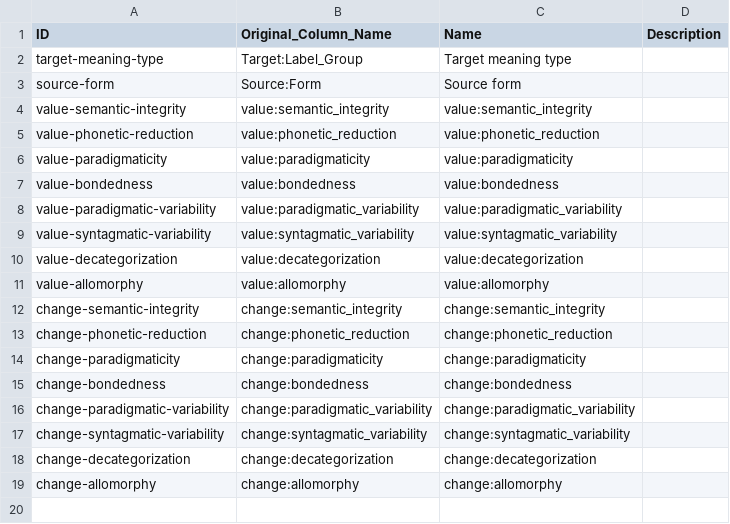
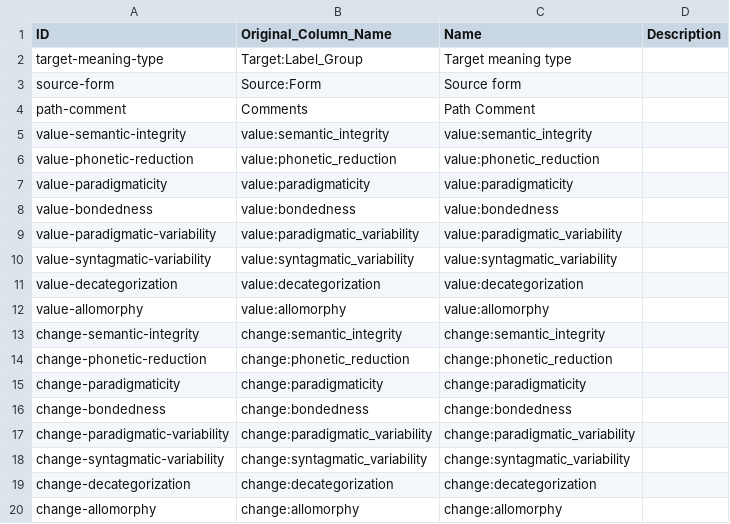
Before and after one commit to cldf-datasets/magram, a CSV file: etc/cparameters.csv, drawn as a sheet.

Commit message:
path comment

```diff
--- a/etc/cparameters.csv
+++ b/etc/cparameters.csv
@@ -3,2 +3,3 @@ target-meaning-type,Target:Label_Group,Target meaning type,
 source-form,Source:Form,Source form,
+path-comment,Comments,Path Comment,
 value-semantic-integrity,value:semantic_integrity,value:semantic_integrity,
```
Also changed, not shown: 1 other file.
